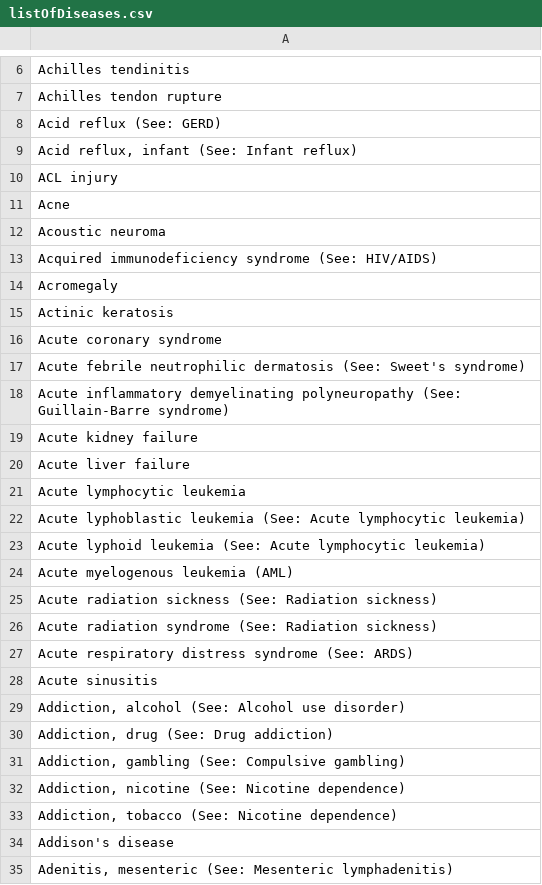
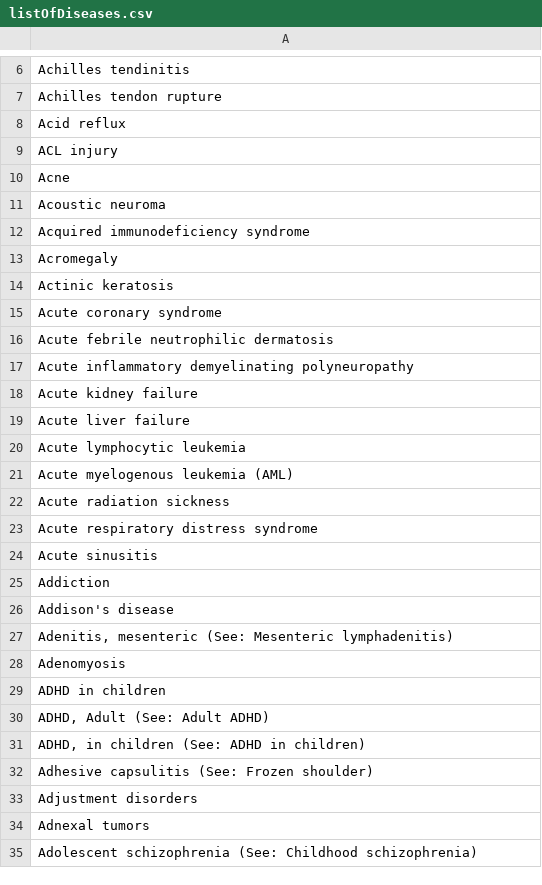
Before and after one commit to robienoor/RuleExtractionFromReviews, a CSV file: Data/listOfDiseases.csv, drawn as a sheet; only a part is shown, gaps mark what is left out; the shorter side is filled out with more unchanged rows; the diff covers the shown part only.

Commit message:
now producing fully tagged data

```diff
--- a/Data/listOfDiseases.csv
+++ b/Data/listOfDiseases.csv
@@ -7,4 +7,3 @@ Achilles tendinitis
 Achilles tendon rupture
-Acid reflux (See: GERD)
-"Acid reflux, infant (See: Infant reflux)"
+Acid reflux
 ACL injury
@@ -12,3 +11,3 @@ Acne
 Acoustic neuroma
-Acquired immunodeficiency syndrome (See: HIV/AIDS)
+Acquired immunodeficiency syndrome
 Acromegaly
@@ -16,4 +15,4 @@ Actinic keratosis
 Acute coronary syndrome
-Acute febrile neutrophilic dermatosis (See: Sweet's syndrome)
-Acute inflammatory demyelinating polyneuropathy (See: Guillain-Barre syndrome)
+Acute febrile neutrophilic dermatosis
+Acute inflammatory demyelinating polyneuropathy
 Acute kidney failure
@@ -21,14 +20,7 @@ Acute liver failure
 Acute lymphocytic leukemia
-Acute lyphoblastic leukemia (See: Acute lymphocytic leukemia)
-Acute lyphoid leukemia (See: Acute lymphocytic leukemia)
 Acute myelogenous leukemia (AML)
-Acute radiation sickness (See: Radiation sickness)
-Acute radiation syndrome (See: Radiation sickness)
-Acute respiratory distress syndrome (See: ARDS)
+Acute radiation sickness
+Acute respiratory distress syndrome
 Acute sinusitis
-"Addiction, alcohol (See: Alcohol use disorder)"
-"Addiction, drug (See: Drug addiction)"
-"Addiction, gambling (See: Compulsive gambling)"
-"Addiction, nicotine (See: Nicotine dependence)"
-"Addiction, tobacco (See: Nicotine dependence)"
+Addiction
 Addison's disease
```
Also changed, not shown: 4 removed rows and 6 edited cells elsewhere in this file, Data/listOfSymptoms.csv, 1 other file.
